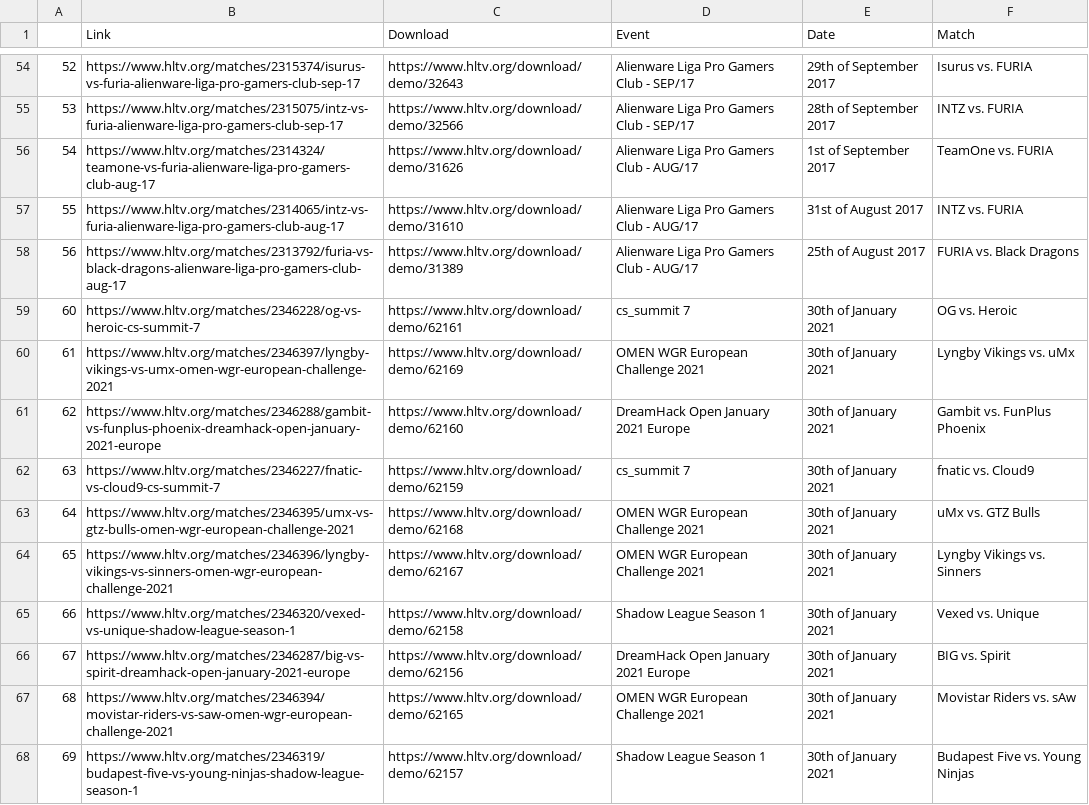
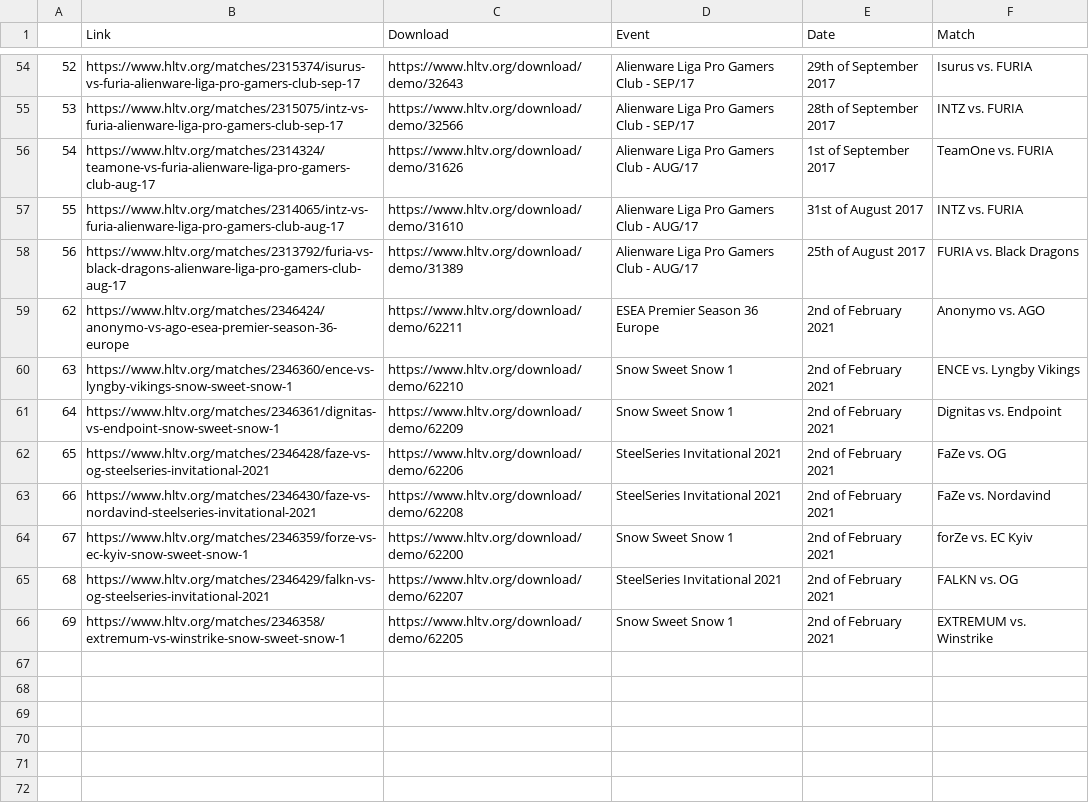
Before and after one commit to JohnGarrido/csgo_advanced_analytics, a CSV file: data/downloads/furia_games_hltv.csv, drawn as a sheet; only a part is shown, gaps mark what is left out.

```diff
--- a/data/downloads/furia_games_hltv.csv
+++ b/data/downloads/furia_games_hltv.csv
@@ -58,11 +58,9 @@
 56,https://www.hltv.org/matches/2313792/furia-vs-black-dragons-alienware-liga-pro-gamers-club-aug-17,https://www.hltv.org/download/demo/31389,Alienware Liga Pro Gamers Club - AUG/17,25th of August 2017,FURIA vs. Black Dragons
-60,https://www.hltv.org/matches/2346228/og-vs-heroic-cs-summit-7,https://www.hltv.org/download/demo/62161,cs_summit 7,30th of January 2021,OG vs. Heroic
-61,https://www.hltv.org/matches/2346397/lyngby-vikings-vs-umx-omen-wgr-european-challenge-2021,https://www.hltv.org/download/demo/62169,OMEN WGR European Challenge 2021,30th of January 2021,Lyngby Vikings vs. uMx
-62,https://www.hltv.org/matches/2346288/gambit-vs-funplus-phoenix-dreamhack-open-january-2021-europe,https://www.hltv.org/download/demo/62160,DreamHack Open January 2021 Europe,30th of January 2021,Gambit vs. FunPlus Phoenix
-63,https://www.hltv.org/matches/2346227/fnatic-vs-cloud9-cs-summit-7,https://www.hltv.org/download/demo/62159,cs_summit 7,30th of January 2021,fnatic vs. Cloud9
-64,https://www.hltv.org/matches/2346395/umx-vs-gtz-bulls-omen-wgr-european-challenge-2021,https://www.hltv.org/download/demo/62168,OMEN WGR European Challenge 2021,30th of January 2021,uMx vs. GTZ Bulls
-65,https://www.hltv.org/matches/2346396/lyngby-vikings-vs-sinners-omen-wgr-european-challenge-2021,https://www.hltv.org/download/demo/62167,OMEN WGR European Challenge 2021,30th of January 2021,Lyngby Vikings vs. Sinners
-66,https://www.hltv.org/matches/2346320/vexed-vs-unique-shadow-league-season-1,https://www.hltv.org/download/demo/62158,Shadow League Season 1,30th of January 2021,Vexed vs. Unique
-67,https://www.hltv.org/matches/2346287/big-vs-spirit-dreamhack-open-january-2021-europe,https://www.hltv.org/download/demo/62156,DreamHack Open January 2021 Europe,30th of January 2021,BIG vs. Spirit
-68,https://www.hltv.org/matches/2346394/movistar-riders-vs-saw-omen-wgr-european-challenge-2021,https://www.hltv.org/download/demo/62165,OMEN WGR European Challenge 2021,30th of January 2021,Movistar Riders vs. sAw
-69,https://www.hltv.org/matches/2346319/budapest-five-vs-young-ninjas-shadow-league-season-1,https://www.hltv.org/download/demo/62157,Shadow League Season 1,30th of January 2021,Budapest Five vs. Young Ninjas
+62,https://www.hltv.org/matches/2346424/anonymo-vs-ago-esea-premier-season-36-europe,https://www.hltv.org/download/demo/62211,ESEA Premier Season 36 Europe,2nd of February 2021,Anonymo vs. AGO
+63,https://www.hltv.org/matches/2346360/ence-vs-lyngby-vikings-snow-sweet-snow-1,https://www.hltv.org/download/demo/62210,Snow Sweet Snow 1,2nd of February 2021,ENCE vs. Lyngby Vikings
+64,https://www.hltv.org/matches/2346361/dignitas-vs-endpoint-snow-sweet-snow-1,https://www.hltv.org/download/demo/62209,Snow Sweet Snow 1,2nd of February 2021,Dignitas vs. Endpoint
+65,https://www.hltv.org/matches/2346428/faze-vs-og-steelseries-invitational-2021,https://www.hltv.org/download/demo/62206,SteelSeries Invitational 2021,2nd of February 2021,FaZe vs. OG
+66,https://www.hltv.org/matches/2346430/faze-vs-nordavind-steelseries-invitational-2021,https://www.hltv.org/download/demo/62208,SteelSeries Invitational 2021,2nd of February 2021,FaZe vs. Nordavind
+67,https://www.hltv.org/matches/2346359/forze-vs-ec-kyiv-snow-sweet-snow-1,https://www.hltv.org/download/demo/62200,Snow Sweet Snow 1,2nd of February 2021,forZe vs. EC Kyiv
+68,https://www.hltv.org/matches/2346429/falkn-vs-og-steelseries-invitational-2021,https://www.hltv.org/download/demo/62207,SteelSeries Invitational 2021,2nd of February 2021,FALKN vs. OG
+69,https://www.hltv.org/matches/2346358/extremum-vs-winstrike-snow-sweet-snow-1,https://www.hltv.org/download/demo/62205,Snow Sweet Snow 1,2nd of February 2021,EXTREMUM vs. Winstrike
```
Also changed, not shown: 5 other files.
